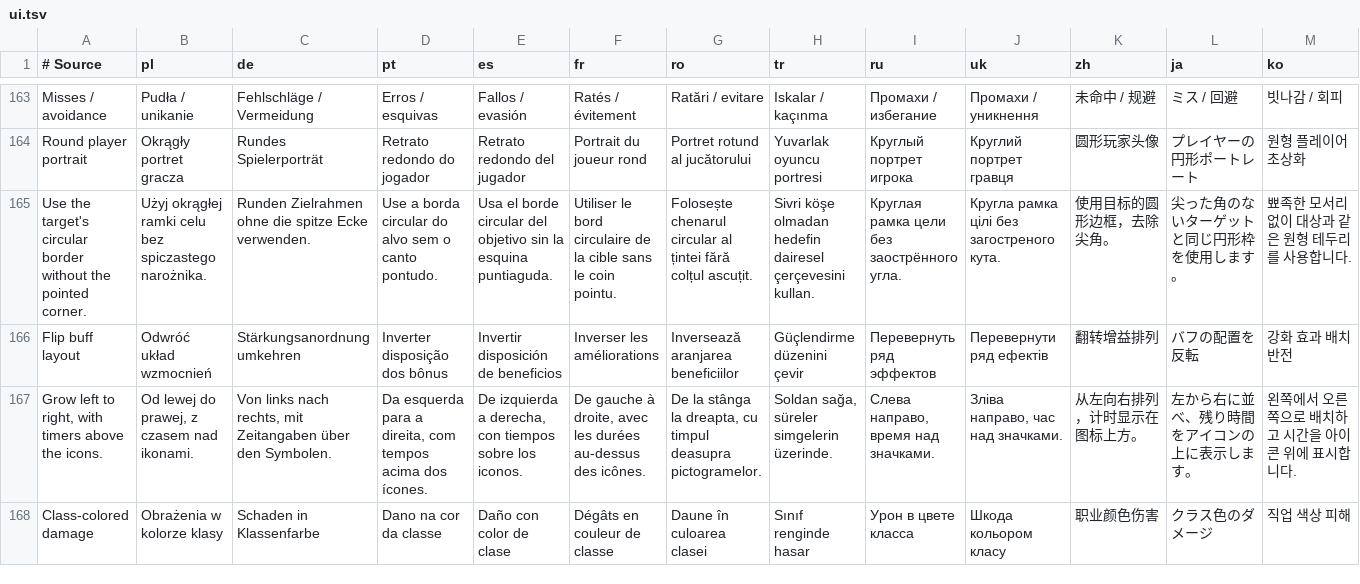
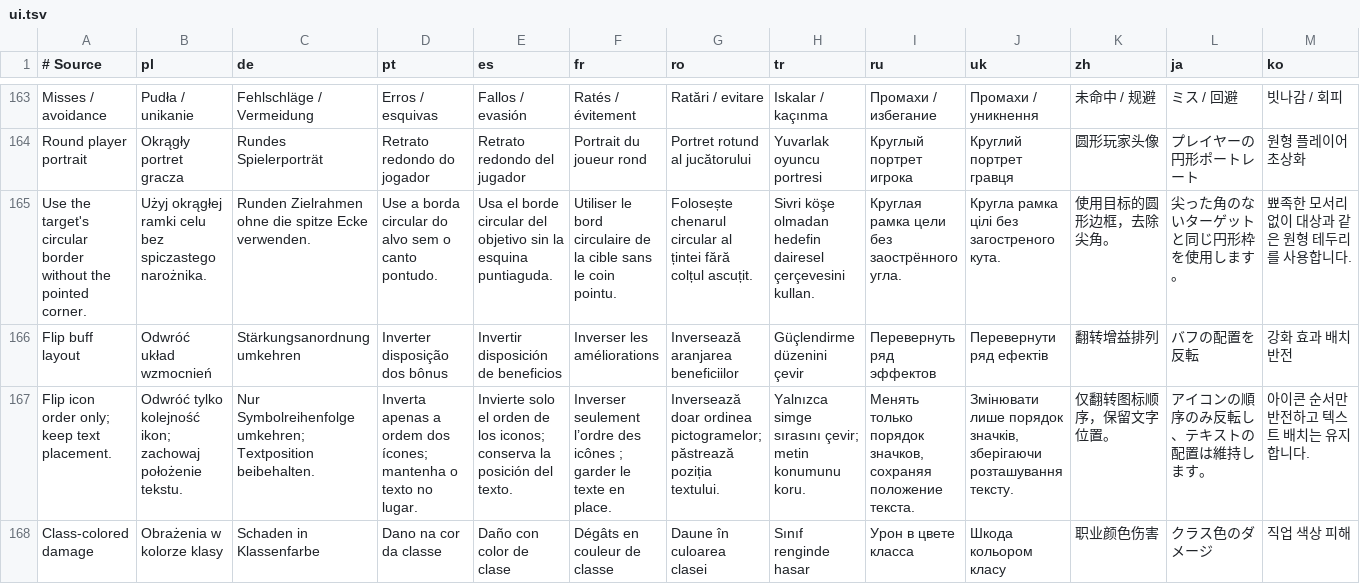
Before and after one commit to migwynkriid13/SurvivorsDragonUi, a TSV file: localization/ui.tsv, drawn as a sheet; only a part is shown, gaps mark what is left out; removed rows and columns are numbered as before the commit, all else as after; the diff names each change by its address in the sheet, - before the commit and + after, or states it on an @@ line.

Commit message:
fix: flip buff icons without moving text

```diff
--- a/localization/ui.tsv
+++ b/localization/ui.tsv
-row 167: Grow left to right, with timers above the icons. | Od lewej do prawej, z czasem nad ikonami. | Von links nach rechts, mit Zeitangaben über den Symbolen. | Da esquerda para a direita, com tempos acima dos ícones. | De izquierda a derecha, con tiempos sobre los iconos. | De gauche à droite, avec les durées au-dessus des icônes. | De la stânga la dreapta, cu timpul deasupra pictogramelor. | Soldan sağa, süreler simgelerin üzerinde. | Слева направо, время над значками. | Зліва направо, час над значками. | 从左向右排列，计时显示在图标上方。 | 左から右に並べ、残り時間をアイコンの上に表示します。 | 왼쪽에서 오른쪽으로 배치하고 시간을 아이콘 위에 표시합니다.
+row 167: Flip icon order only; keep text placement. | Odwróć tylko kolejność ikon; zachowaj położenie tekstu. | Nur Symbolreihenfolge umkehren; Textposition beibehalten. | Inverta apenas a ordem dos ícones; mantenha o texto no lugar. | Invierte solo el orden de los iconos; conserva la posición del texto. | Inverser seulement l’ordre des icônes ; garder le texte en place. | Inversează doar ordinea pictogramelor; păstrează poziția textului. | Yalnızca simge sırasını çevir; metin konumunu koru. | Менять только порядок значков, сохраняя положение текста. | Змінювати лише порядок значків, зберігаючи розташування тексту. | 仅翻转图标顺序，保留文字位置。 | アイコンの順序のみ反転し、テキストの配置は維持します。 | 아이콘 순서만 반전하고 텍스트 배치는 유지합니다.
```
Also changed, not shown: 6 other files.
